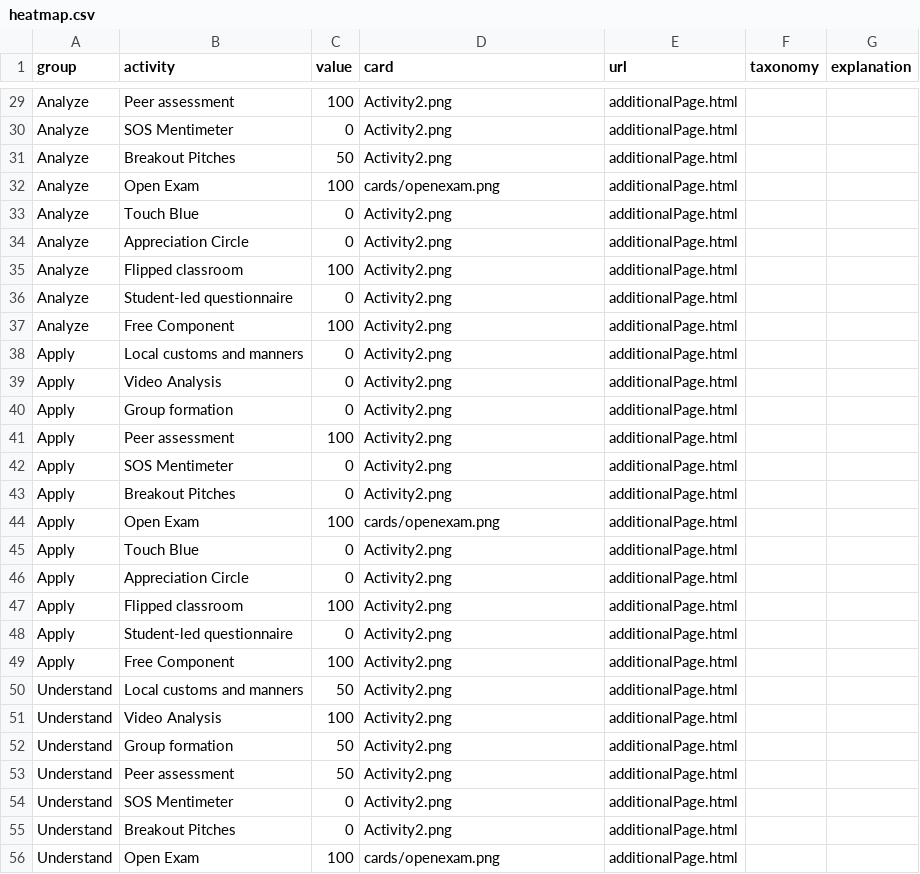
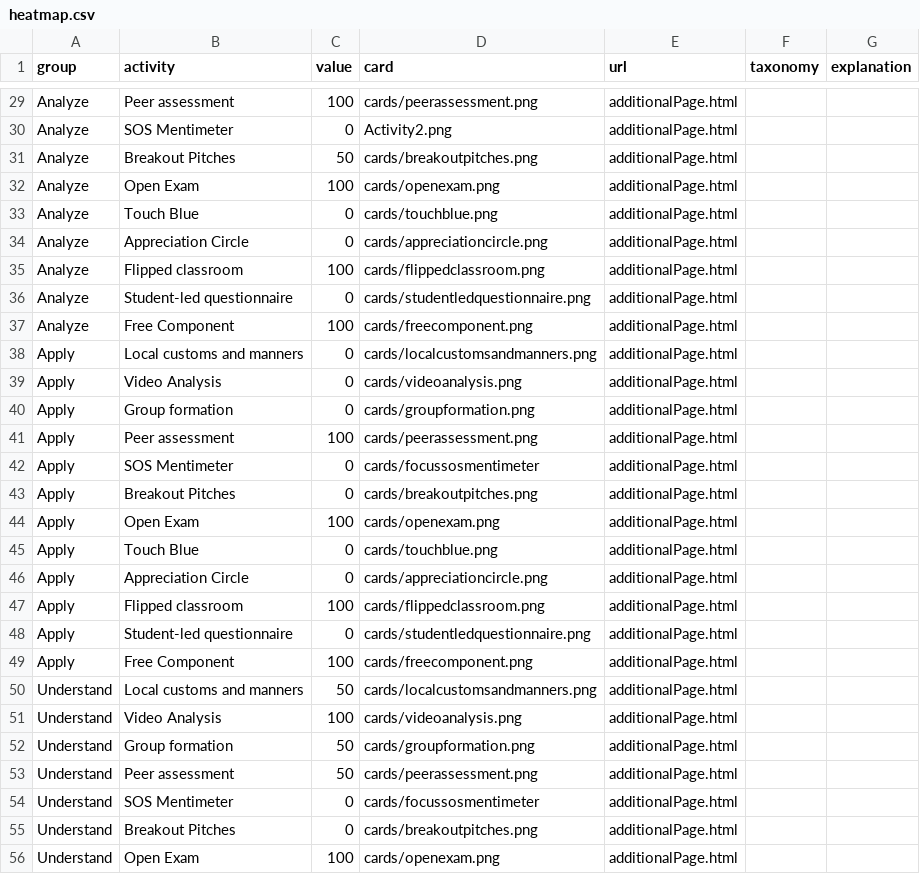
Before and after one commit to Lea1216/MasterThesis, a CSV file: heatmap.csv, drawn as a sheet; only a part is shown, gaps mark what is left out; the diff covers the shown part only; the diff names each change by its address in the sheet, - before the commit and + after, or states it on an @@ line.

```diff
--- a/heatmap.csv
+++ b/heatmap.csv
-D29 (card): Activity2.png
+D29 (card): cards/peerassessment.png
-D31 (card): Activity2.png
+D31 (card): cards/breakoutpitches.png
-D33 (card): Activity2.png
+D33 (card): cards/touchblue.png
-D34 (card): Activity2.png
+D34 (card): cards/appreciationcircle.png
-D35 (card): Activity2.png
+D35 (card): cards/flippedclassroom.png
-D36 (card): Activity2.png
+D36 (card): cards/studentledquestionnaire.png
-D37 (card): Activity2.png
+D37 (card): cards/freecomponent.png
-D38 (card): Activity2.png
+D38 (card): cards/localcustomsandmanners.png
-D39 (card): Activity2.png
+D39 (card): cards/videoanalysis.png
-D40 (card): Activity2.png
+D40 (card): cards/groupformation.png
-D41 (card): Activity2.png
+D41 (card): cards/peerassessment.png
-D42 (card): Activity2.png
+D42 (card): cards/focussosmentimeter
-D43 (card): Activity2.png
+D43 (card): cards/breakoutpitches.png
-D45 (card): Activity2.png
+D45 (card): cards/touchblue.png
-D46 (card): Activity2.png
+D46 (card): cards/appreciationcircle.png
-D47 (card): Activity2.png
+D47 (card): cards/flippedclassroom.png
-D48 (card): Activity2.png
+D48 (card): cards/studentledquestionnaire.png
-D49 (card): Activity2.png
+D49 (card): cards/freecomponent.png
-D50 (card): Activity2.png
+D50 (card): cards/localcustomsandmanners.png
-D51 (card): Activity2.png
+D51 (card): cards/videoanalysis.png
-D52 (card): Activity2.png
+D52 (card): cards/groupformation.png
-D53 (card): Activity2.png
+D53 (card): cards/peerassessment.png
-D54 (card): Activity2.png
+D54 (card): cards/focussosmentimeter
-D55 (card): Activity2.png
+D55 (card): cards/breakoutpitches.png
```
Also changed, not shown: 52 edited cells elsewhere in this file.
